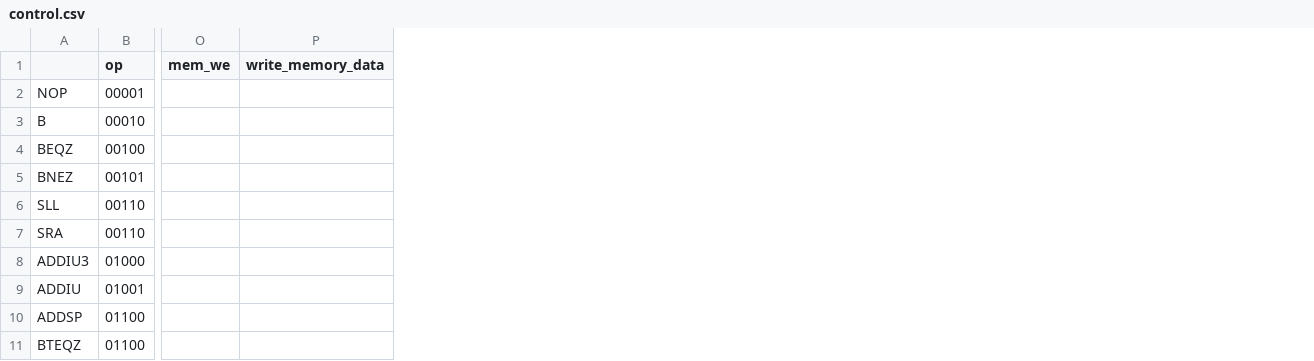
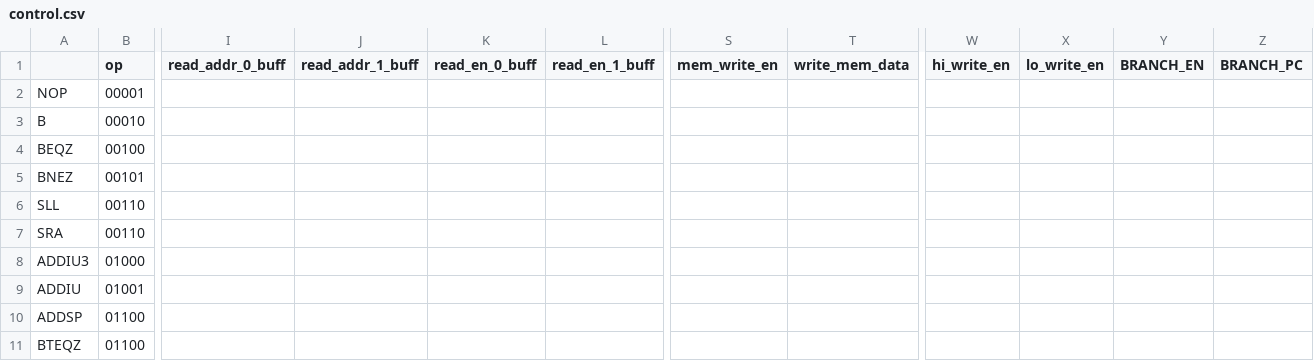
Before and after one commit to twd2/THCOMIPS16e, a CSV file: doc/control.csv, drawn as a sheet; only a part is shown, gaps mark what is left out; removed rows and columns are numbered as before the commit, all else as after; the diff names each change by its address in the sheet, - before the commit and + after, or states it on an @@ line.

```diff
--- a/doc/control.csv
+++ b/doc/control.csv
+column I (read_addr_0_buff), empty
+column J (read_addr_1_buff), empty
+column K (read_en_0_buff), empty
+column L (read_en_1_buff), empty
-column O (mem_we), empty
-column P (write_memory_data), empty
+column S (mem_write_en), empty
+column T (write_mem_data), empty
+column W (hi_write_en), empty
+column X (lo_write_en), empty
+column Y (BRANCH_EN), empty
+column Z (BRANCH_PC), empty
```
Also changed, not shown: 1 other file.
